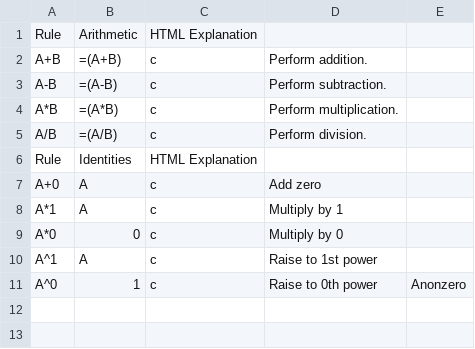
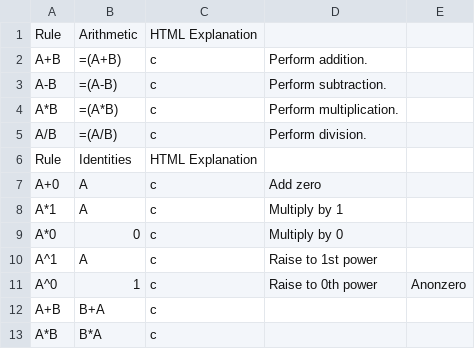
Before and after one commit to triplelog/math-errors, a CSV file: cpp/rules/arithmetic.csv, drawn as a sheet.

```diff
--- a/cpp/rules/arithmetic.csv
+++ b/cpp/rules/arithmetic.csv
@@ -11 +11,3 @@ A^1,A,c,"Raise to 1st power"
 A^0,1,c,"Raise to 0th power",Anonzero
+A+B,B+A,c,""
+A*B,B*A,c,""
```
Also changed, not shown: 1 other file.
